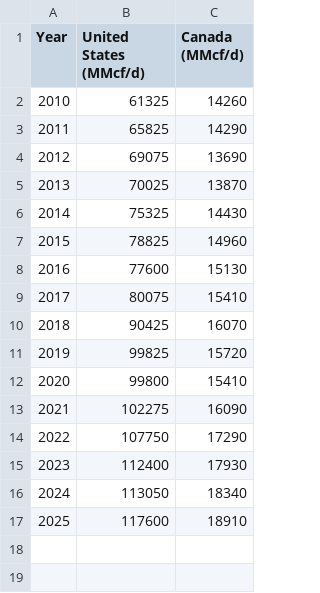
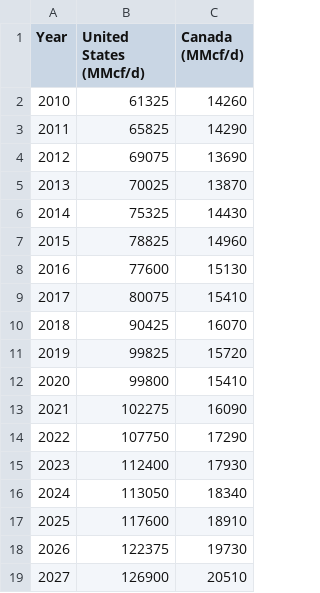
Before and after one commit to capp-shekinah/capp_datawrapper_csv, a CSV file: 01_production_and_resources/15_Canadian vs. U.S. Natural Gas Production__table.csv, drawn as a sheet.

Commit message:
Update Production & Resources chart data (15_Canadian vs. U.S. Natural Gas Production__table.csv)

```diff
--- a/01_production_and_resources/15_Canadian vs. U.S. Natural Gas Production__table.csv
+++ b/01_production_and_resources/15_Canadian vs. U.S. Natural Gas Production__table.csv
@@ -17 +17,3 @@ Year,United States (MMcf/d),Canada (MMcf/d)
 2025,117600,18910
+2026,122375,19730
+2027,126900,20510
```
